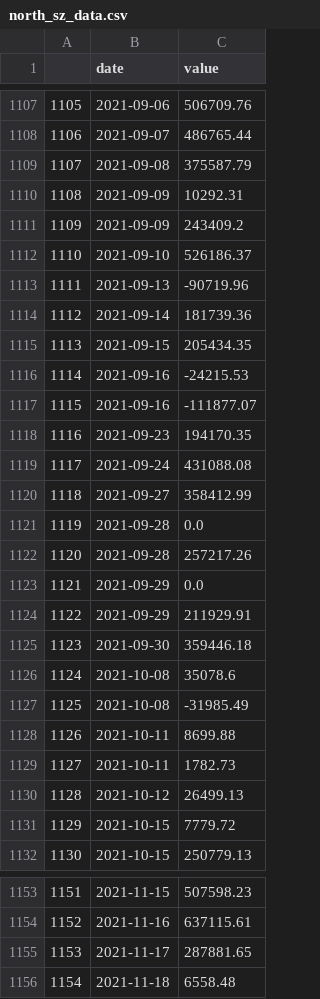
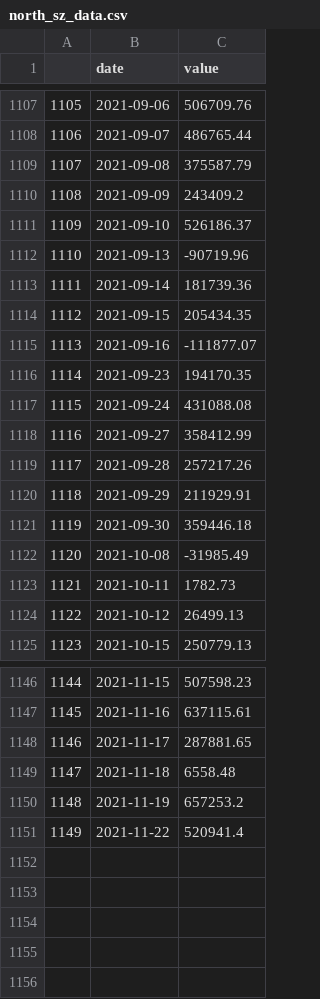
Before and after one commit to webclinic017/btproj, a CSV file: data/daily/north_sz_data.csv, drawn as a sheet; only a part is shown, gaps mark what is left out; removed rows and columns are numbered as before the commit, all else as after; the diff names each change by its address in the sheet, - before the commit and + after, or states it on an @@ line.

```diff
--- a/data/daily/north_sz_data.csv
+++ b/data/daily/north_sz_data.csv
-row 1110: 1108 | 2021-09-09 | 10292.31
@@ column A renumbered between rows 1110 and 1149 @@
-row 1116: 1114 | 2021-09-16 | -24215.53
-row 1121: 1119 | 2021-09-28 | 0.0
-row 1123: 1121 | 2021-09-29 | 0.0
-row 1126: 1124 | 2021-10-08 | 35078.6
-row 1128: 1126 | 2021-10-11 | 8699.88
-row 1131: 1129 | 2021-10-15 | 7779.72
+row 1150: 1148 | 2021-11-19 | 657253.2
+row 1151: 1149 | 2021-11-22 | 520941.4
```
Also changed, not shown: data/daily/market_pe_000905.XSHG_data.csv, data/daily/market_pe_all_data.csv, 21 other files.
